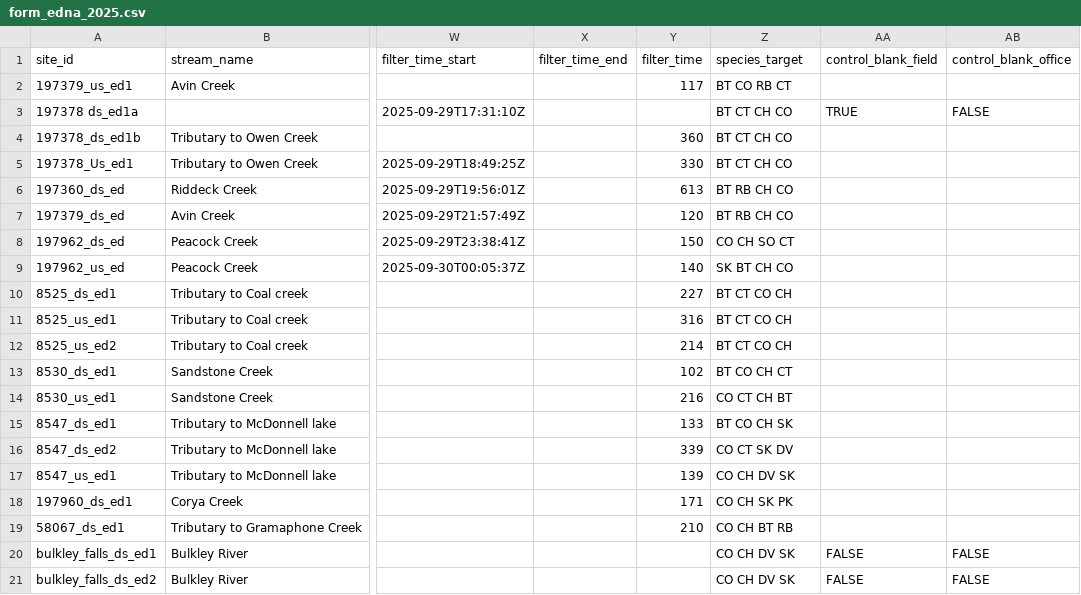
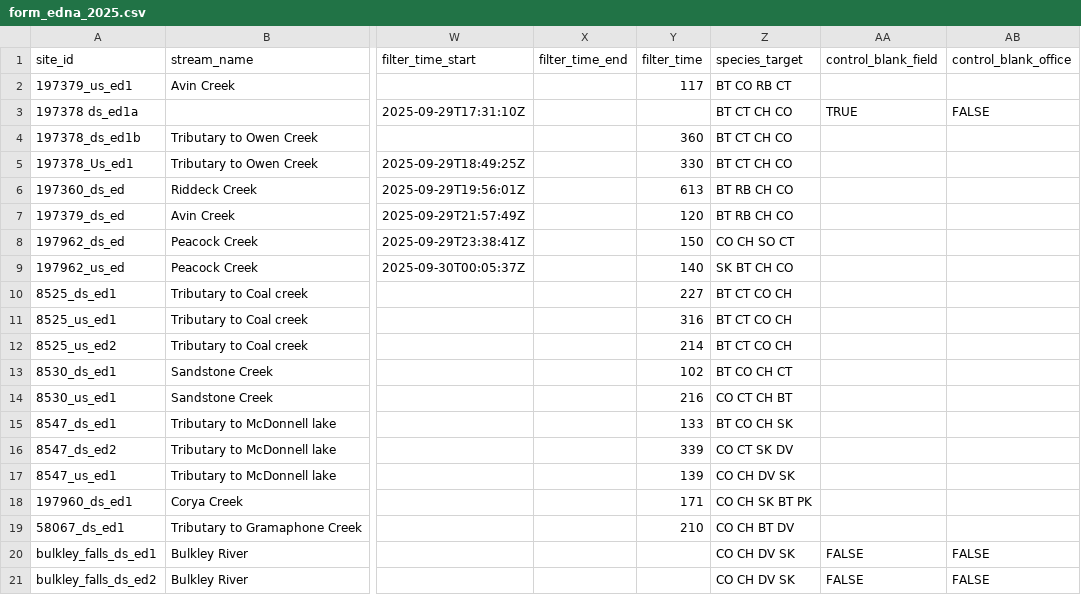
Before and after one commit to NewGraphEnvironment/fish_passage_peace_2025_reporting, a CSV file: data/backup/2025/sern_skeena_2023/form_edna_2025.csv, drawn as a sheet; only a part is shown, gaps mark what is left out; the diff names each change by its address in the sheet, - before the commit and + after, or states it on an @@ line.

Commit message:
Changes I must have missed before. Skeena edna form.

```diff
--- a/data/backup/2025/sern_skeena_2023/form_edna_2025.csv
+++ b/data/backup/2025/sern_skeena_2023/form_edna_2025.csv
-Z18 (species_target): CO CH SK PK
+Z18 (species_target): CO CH SK BT PK
-Z19 (species_target): CO CH BT RB
+Z19 (species_target): CO CH BT DV
```
Also changed, not shown: 1 other file.
